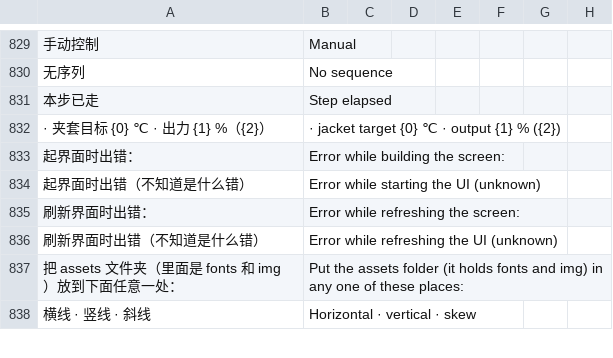
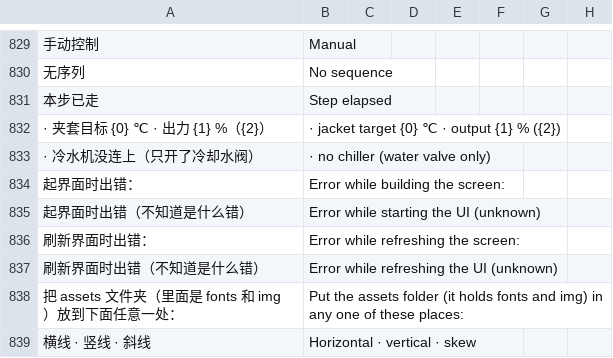
Before and after one commit to To-lovely-April-days/Tec4pc, a TSV file: hmi-cpp/ui/assets/lang/strings.tsv, drawn as a sheet; only a part is shown, gaps mark what is left out; the diff names each change by its address in the sheet, - before the commit and + after, or states it on an @@ line.

```diff
--- a/hmi-cpp/ui/assets/lang/strings.tsv
+++ b/hmi-cpp/ui/assets/lang/strings.tsv
+row 833: · 冷水机没连上（只开了冷却水阀） | · no chiller (water valve only)
```
Also changed, not shown: 4 other files.
